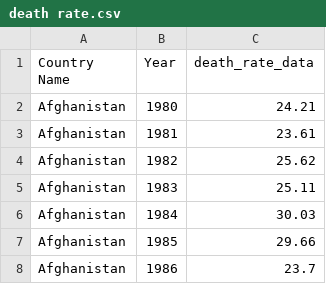
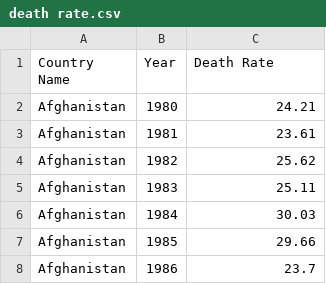
Before and after one commit to JavierVillares/Final-Project-at-Ironhack, a CSV file: Data/Cleaned/death rate.csv, drawn as a sheet; only a part is shown.

Commit message:
Added and cleaned education by country and gender (primary, secondary and tertiary) merged all the data and have discovered that a lot of countries have different spellings so i I must continue cleaning and merging, but primary EDA and corralation matrixes are confirming that higher level education has a correlation with lower birthrate

```diff
--- a/Data/Cleaned/death rate.csv
+++ b/Data/Cleaned/death rate.csv
@@ -1,2 +1,2 @@
-Country Name,Year,death_rate_data
+Country Name,Year,Death Rate
 Afghanistan,1980,24.21
```
Also changed, not shown: Data/Cleaned/Gpd_per_capita_first_clean.csv, Data/Cleaned/birth_rate_first_clean.csv, 17 other files.
